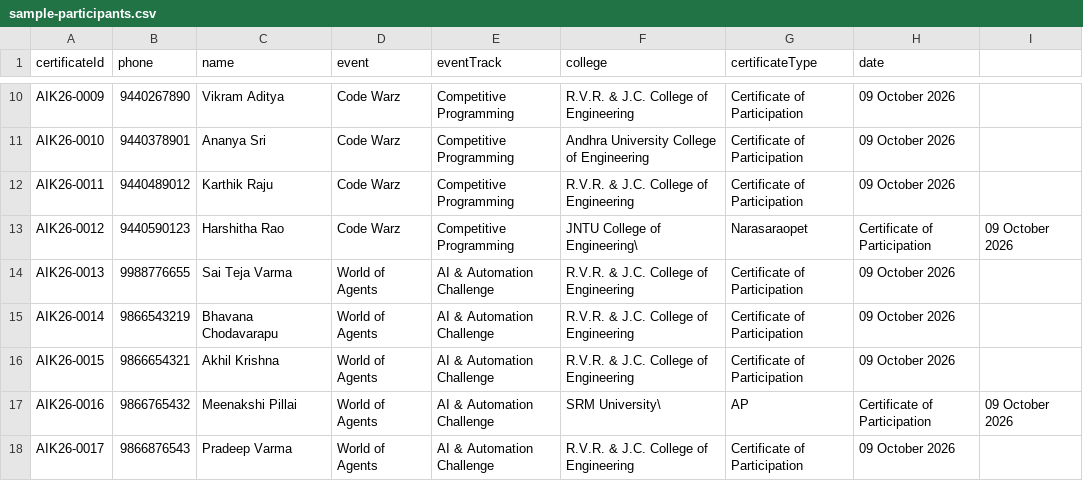
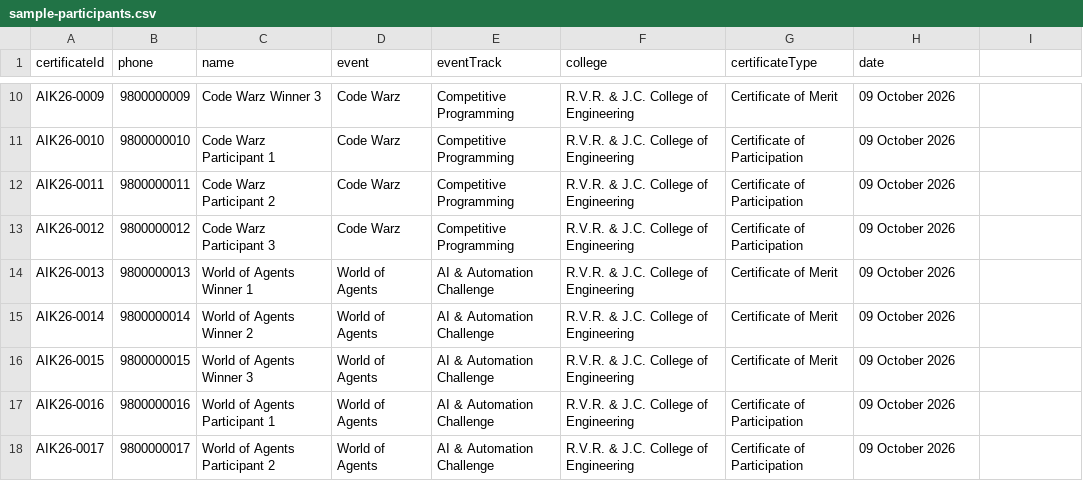
Before and after one commit to nexaa-aiml/ak-certs, a CSV file: data/sample-participants.csv, drawn as a sheet; only a part is shown, gaps mark what is left out; the diff covers the shown part only; the diff names each change by its address in the sheet, - before the commit and + after, or states it on an @@ line.

Commit message:
feat: configure deployed URL https://nexaa-aiml.github.io/ak-certs/, regenerate 18 physical QRs and PDFs with dummy event names, add official SVG logos

```diff
--- a/data/sample-participants.csv
+++ b/data/sample-participants.csv
-B10 (phone): 9440267890
+B10 (phone): 9800000009
-C10 (name): Vikram Aditya
+C10 (name): Code Warz Winner 3
-G10 (certificateType): Certificate of Participation
+G10 (certificateType): Certificate of Merit
-B11 (phone): 9440378901
+B11 (phone): 9800000010
-C11 (name): Ananya Sri
+C11 (name): Code Warz Participant 1
-F11 (college): Andhra University College of Engineering
+F11 (college): R.V.R. & J.C. College of Engineering
-B12 (phone): 9440489012
+B12 (phone): 9800000011
-C12 (name): Karthik Raju
+C12 (name): Code Warz Participant 2
-B13 (phone): 9440590123
+B13 (phone): 9800000012
-C13 (name): Harshitha Rao
+C13 (name): Code Warz Participant 3
-F13 (college): JNTU College of Engineering\
+F13 (college): R.V.R. & J.C. College of Engineering
-G13 (certificateType): Narasaraopet
+G13 (certificateType): Certificate of Participation
-H13 (date): Certificate of Participation
+H13 (date): 09 October 2026
-I13: 09 October 2026
+I13: (empty)
-B14 (phone): 9988776655
+B14 (phone): 9800000013
-C14 (name): Sai Teja Varma
+C14 (name): World of Agents Winner 1
-G14:G16 (certificateType): Certificate of Participation
+G14:G16 (certificateType): Certificate of Merit
-B15 (phone): 9866543219
+B15 (phone): 9800000014
-C15 (name): Bhavana Chodavarapu
+C15 (name): World of Agents Winner 2
-B16 (phone): 9866654321
+B16 (phone): 9800000015
-C16 (name): Akhil Krishna
+C16 (name): World of Agents Winner 3
-B17 (phone): 9866765432
+B17 (phone): 9800000016
-C17 (name): Meenakshi Pillai
+C17 (name): World of Agents Participant 1
-F17 (college): SRM University\
+F17 (college): R.V.R. & J.C. College of Engineering
-G17 (certificateType): AP
+G17 (certificateType): Certificate of Participation
-H17 (date): Certificate of Participation
+H17 (date): 09 October 2026
-I17: 09 October 2026
+I17: (empty)
-B18 (phone): 9866876543
+B18 (phone): 9800000017
-C18 (name): Pradeep Varma
+C18 (name): World of Agents Participant 2
```
Also changed, not shown: 38 edited cells elsewhere in this file, data/qr_links.csv, 45 other files.
